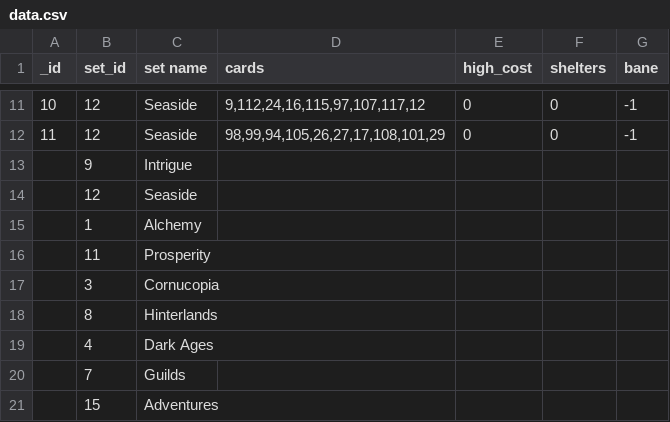
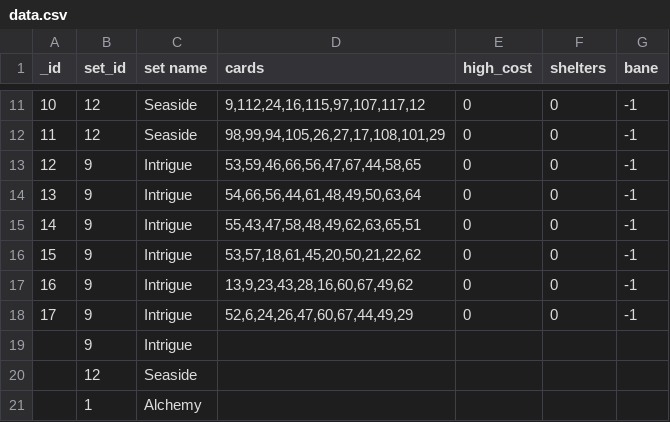
Before and after one commit to Mark-Lauman/DominionPicker, a CSV file: translations/supplies/data.csv, drawn as a sheet; only a part is shown, gaps mark what is left out; the shorter side is filled out with more unchanged rows; the diff names each change by its address in the sheet, - before the commit and + after, or states it on an @@ line.

Commit message:
Added Intrigue supplies

```diff
--- a/translations/supplies/data.csv
+++ b/translations/supplies/data.csv
+row 13: 12 | 9 | Intrigue | 53,59,46,66,56,47,67,44,58,65 | 0 | 0 | -1
+row 14: 13 | 9 | Intrigue | 54,66,56,44,61,48,49,50,63,64 | 0 | 0 | -1
+row 15: 14 | 9 | Intrigue | 55,43,47,58,48,49,62,63,65,51 | 0 | 0 | -1
+row 16: 15 | 9 | Intrigue | 53,57,18,61,45,20,50,21,22,62 | 0 | 0 | -1
+row 17: 16 | 9 | Intrigue | 13,9,23,43,28,16,60,67,49,62 | 0 | 0 | -1
+row 18: 17 | 9 | Intrigue | 52,6,24,26,47,60,67,44,49,29 | 0 | 0 | -1
```
Also changed, not shown: translations/supplies/translation-en.csv.
